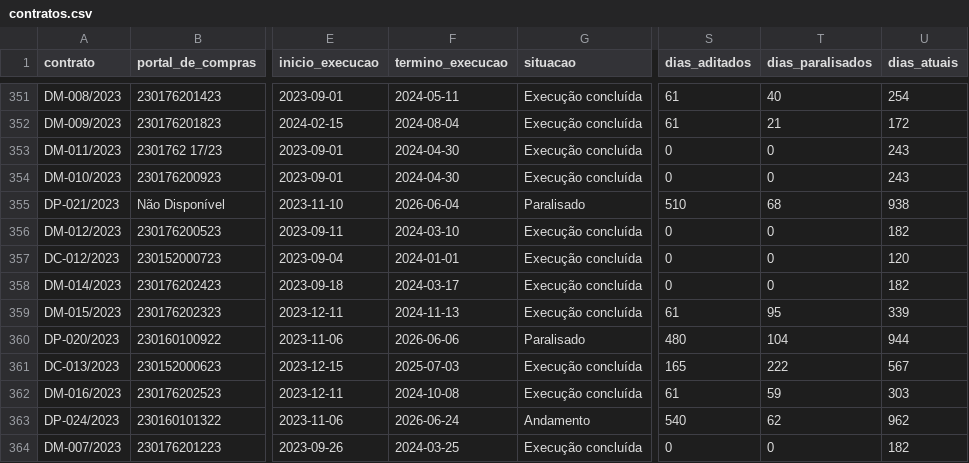
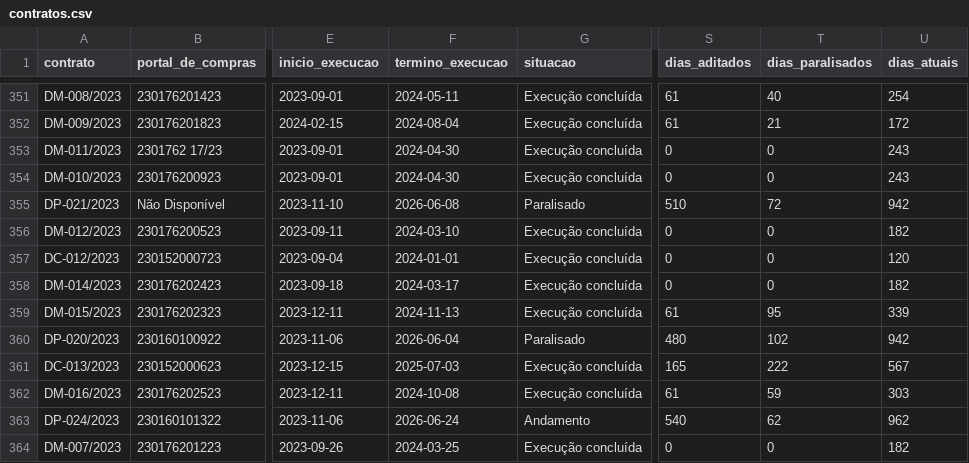
Before and after one commit to transparencia-mg/portal_obras, a CSV file: dataset/data/contratos.csv, drawn as a sheet; only a part is shown, gaps mark what is left out; the diff covers the shown part only; the diff names each change by its address in the sheet, - before the commit and + after, or states it on an @@ line.

```diff
--- a/dataset/data/contratos.csv
+++ b/dataset/data/contratos.csv
-F355 (termino_execucao): 2026-06-04
+F355 (termino_execucao): 2026-06-08
-T355 (dias_paralisados): 68
+T355 (dias_paralisados): 72
-U355 (dias_atuais): 938
+U355 (dias_atuais): 942
-F360 (termino_execucao): 2026-06-06
+F360 (termino_execucao): 2026-06-04
-T360 (dias_paralisados): 104
+T360 (dias_paralisados): 102
-U360 (dias_atuais): 944
+U360 (dias_atuais): 942
```
Also changed, not shown: 2 added rows and 122 edited cells elsewhere in this file, dataset/data/coordenadas.csv, dataset/data/fiscais.csv, 4 other files.
